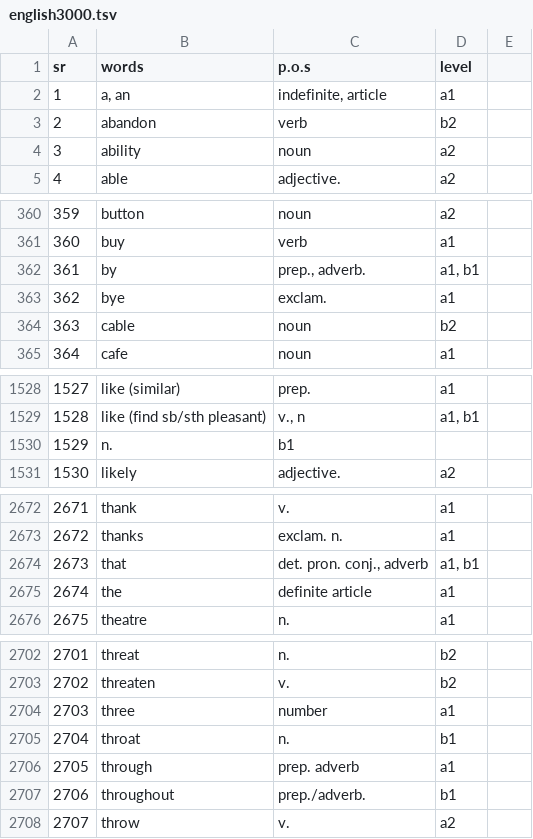
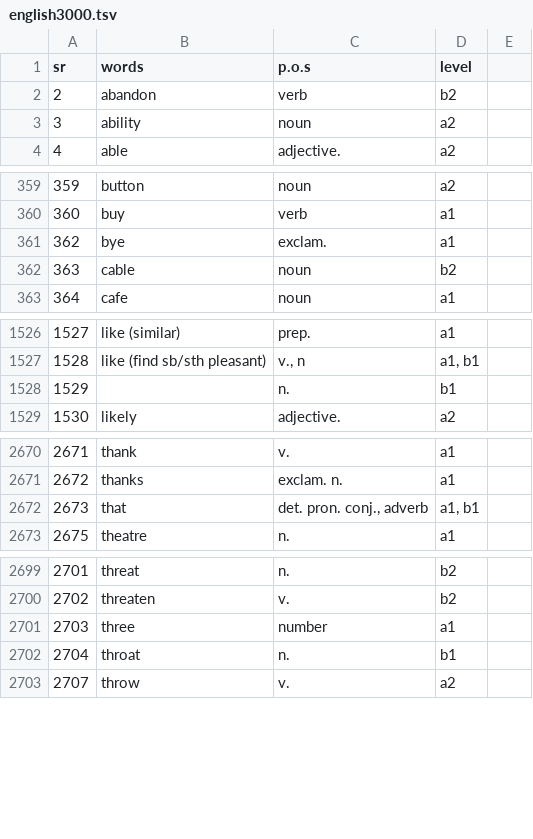
Before and after one commit to jsvan/-glish, a TSV file: languagepacks/english3000.tsv, drawn as a sheet; only a part is shown, gaps mark what is left out; the diff covers the shown part only.

```diff
--- a/languagepacks/english3000.tsv
+++ b/languagepacks/english3000.tsv
@@ -1,3 +1,2 @@
 sr	words	p.o.s	level
-1	a, an	indefinite, article	a1
 2	abandon	verb	b2
@@ -361,3 +360,2 @@ sr	words	p.o.s	level
 360	buy	verb	a1
-361	by	prep., adverb.	a1, b1
 362	bye	exclam.	a1
@@ -1529,3 +1527,3 @@ sr	words	p.o.s	level
 1528	like (find sb/sth pleasant)	v., n	a1, b1
-1529	n.	b1	
+1529	 	n.	b1
 1530	likely	adjective.	a2
@@ -2674,3 +2672,2 @@ sr	words	p.o.s	level
 2673	that	det. pron. conj., adverb	a1, b1
-2674	the	definite article	a1
 2675	theatre	n.	a1
@@ -2705,4 +2702,2 @@ sr	words	p.o.s	level
 2704	throat	n.	b1
-2705	through	prep. adverb	a1
-2706	throughout	prep./adverb.	b1
 2707	throw	v.	a2
```
Also changed, not shown: 3 removed rows and 24 edited cells elsewhere in this file, 24 other files.
